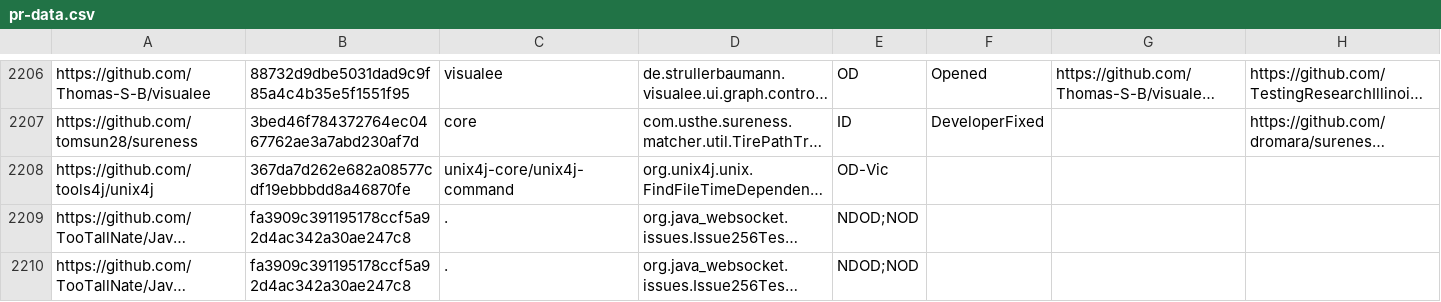
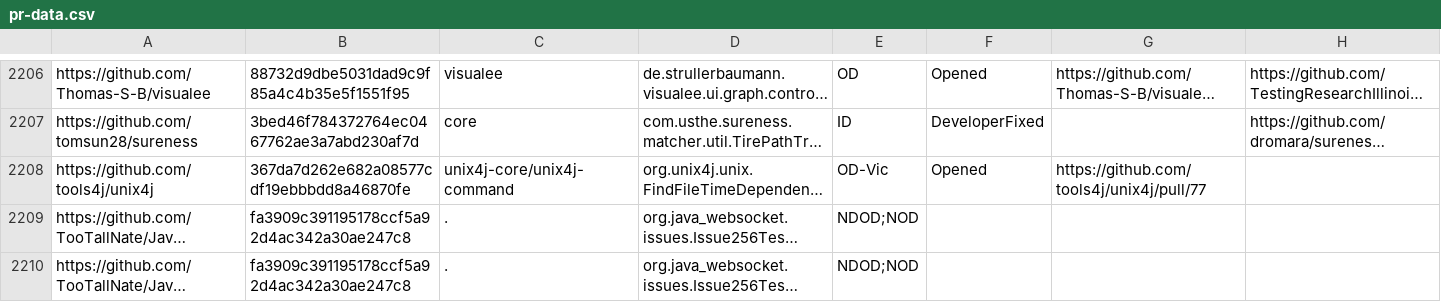
Before and after one commit to TestingResearchIllinois/idoft, a CSV file: pr-data.csv, drawn as a sheet; only a part is shown, gaps mark what is left out; long unchanged cells end in …; the diff names each change by its address in the sheet, - before the commit and + after, or states it on an @@ line.

Commit message:
Opened a PR to Unix4J
tools4j/unix4j#77

```diff
--- a/pr-data.csv
+++ b/pr-data.csv
-F2208: (empty)
+F2208: Opened
-G2208: (empty)
+G2208: https://github.com/tools4j/unix4j/pull/77
```
